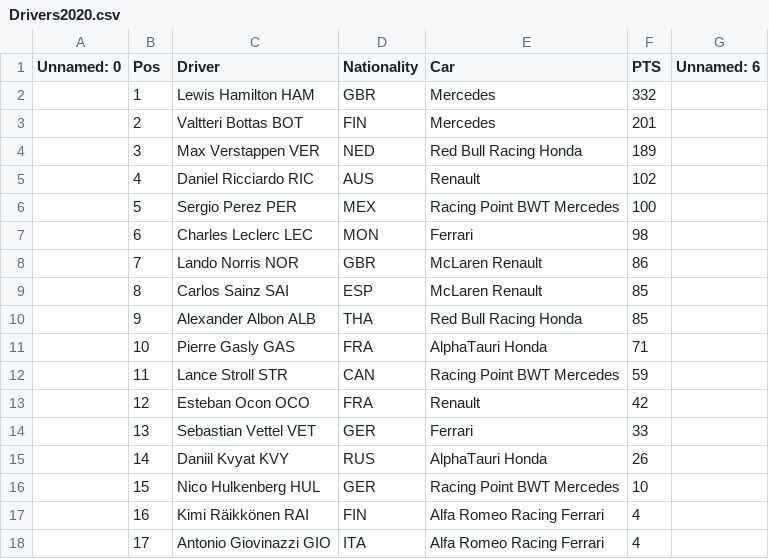
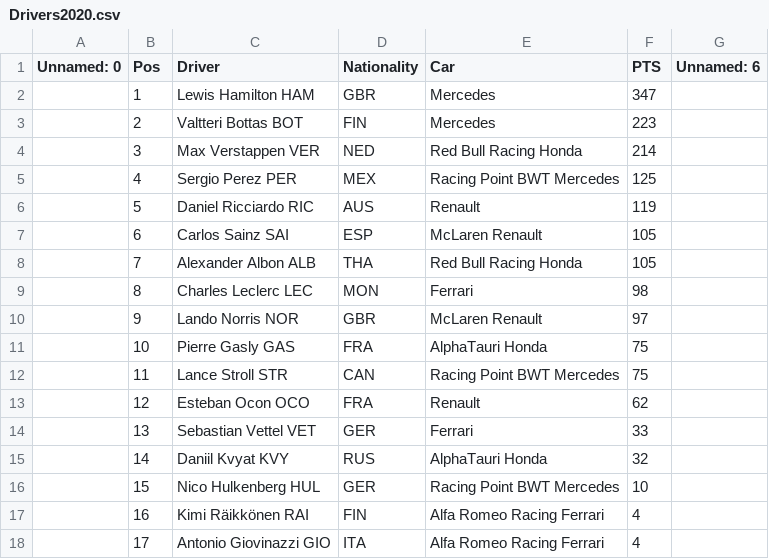
Before and after one commit to ExequielSchuster/F1DataAnalysis, a CSV file: data/Drivers/Drivers2020.csv, drawn as a sheet; only a part is shown; the diff covers the shown part only.

```diff
--- a/data/Drivers/Drivers2020.csv
+++ b/data/Drivers/Drivers2020.csv
@@ -1,16 +1,16 @@
 Unnamed: 0,Pos,Driver,Nationality,Car,PTS,Unnamed: 6
-,1,Lewis  Hamilton  HAM,GBR,Mercedes,332,
-,2,Valtteri  Bottas  BOT,FIN,Mercedes,201,
-,3,Max  Verstappen  VER,NED,Red Bull Racing Honda,189,
-,4,Daniel  Ricciardo  RIC,AUS,Renault,102,
-,5,Sergio  Perez  PER,MEX,Racing Point BWT Mercedes,100,
-,6,Charles  Leclerc  LEC,MON,Ferrari,98,
-,7,Lando  Norris  NOR,GBR,McLaren Renault,86,
-,8,Carlos  Sainz  SAI,ESP,McLaren Renault,85,
-,9,Alexander  Albon  ALB,THA,Red Bull Racing Honda,85,
-,10,Pierre  Gasly  GAS,FRA,AlphaTauri Honda,71,
-,11,Lance  Stroll  STR,CAN,Racing Point BWT Mercedes,59,
-,12,Esteban  Ocon  OCO,FRA,Renault,42,
+,1,Lewis  Hamilton  HAM,GBR,Mercedes,347,
+,2,Valtteri  Bottas  BOT,FIN,Mercedes,223,
+,3,Max  Verstappen  VER,NED,Red Bull Racing Honda,214,
+,4,Sergio  Perez  PER,MEX,Racing Point BWT Mercedes,125,
+,5,Daniel  Ricciardo  RIC,AUS,Renault,119,
+,6,Carlos  Sainz  SAI,ESP,McLaren Renault,105,
+,7,Alexander  Albon  ALB,THA,Red Bull Racing Honda,105,
+,8,Charles  Leclerc  LEC,MON,Ferrari,98,
+,9,Lando  Norris  NOR,GBR,McLaren Renault,97,
+,10,Pierre  Gasly  GAS,FRA,AlphaTauri Honda,75,
+,11,Lance  Stroll  STR,CAN,Racing Point BWT Mercedes,75,
+,12,Esteban  Ocon  OCO,FRA,Renault,62,
 ,13,Sebastian  Vettel  VET,GER,Ferrari,33,
-,14,Daniil  Kvyat  KVY,RUS,AlphaTauri Honda,26,
+,14,Daniil  Kvyat  KVY,RUS,AlphaTauri Honda,32,
 ,15,Nico  Hulkenberg  HUL,GER,Racing Point BWT Mercedes,10,
```
Also changed, not shown: 2 added rows and 13 edited cells elsewhere in this file, data/FastestLaps/FastestLaps2020.csv, data/Races/Races2020.csv, 5 other files.
